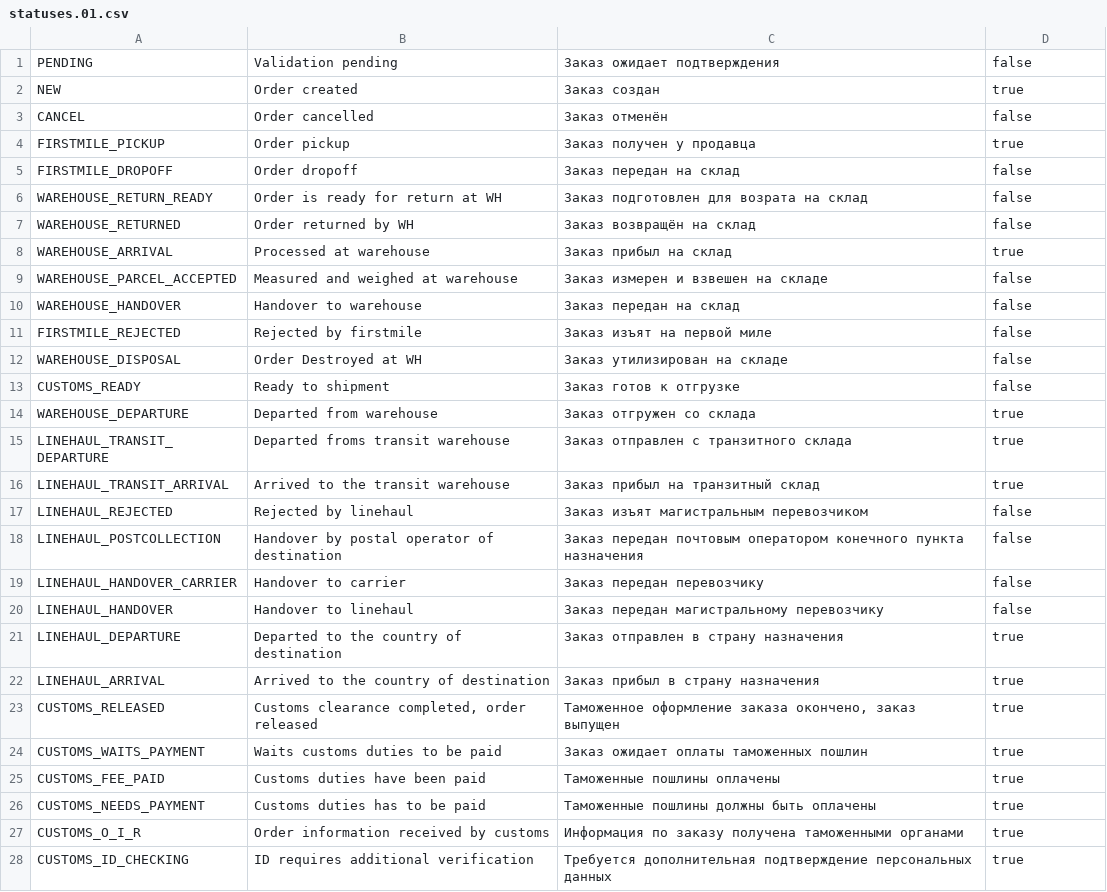
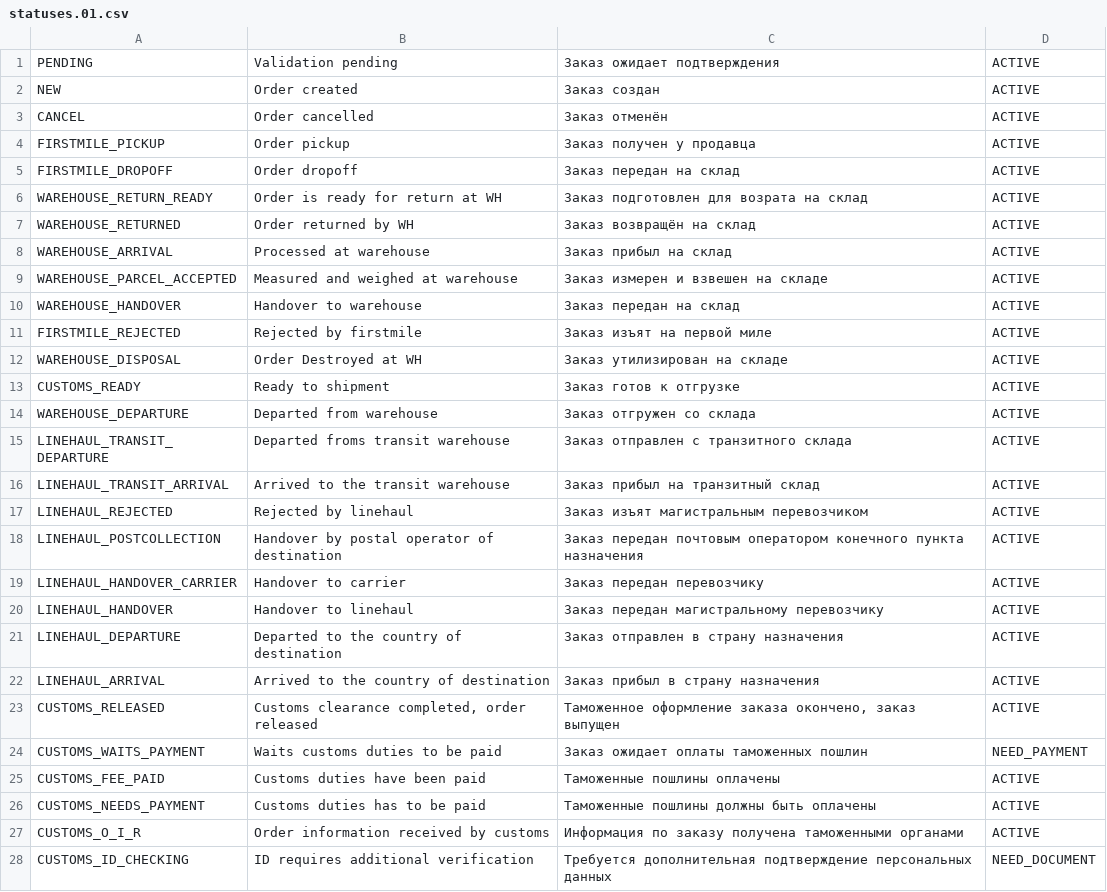
Before and after one commit to menart/transatlantic, a CSV file: src/main/resources/liquibase/changeset/csv/statuses.01.csv, drawn as a sheet; only a part is shown; the diff covers the shown part only.

```diff
--- a/src/main/resources/liquibase/changeset/csv/statuses.01.csv
+++ b/src/main/resources/liquibase/changeset/csv/statuses.01.csv
@@ -1,28 +1,28 @@
-PENDING;Validation pending;Заказ ожидает подтверждения;false
-NEW;Order created;Заказ создан;true
-CANCEL;Order cancelled;Заказ отменён;false
-FIRSTMILE_PICKUP;Order pickup;Заказ получен у продавца;true
-FIRSTMILE_DROPOFF;Order dropoff;Заказ передан на склад;false
-WAREHOUSE_RETURN_READY;Order is ready for return at WH;Заказ подготовлен для возрата на склад;false
-WAREHOUSE_RETURNED;Order returned by WH;Заказ возвращён на склад;false
-WAREHOUSE_ARRIVAL;Processed at warehouse;Заказ прибыл на склад;true
-WAREHOUSE_PARCEL_ACCEPTED;Measured and weighed at warehouse;Заказ измерен и взвешен на складе;false
-WAREHOUSE_HANDOVER;Handover to warehouse;Заказ передан на склад;false
-FIRSTMILE_REJECTED;Rejected by firstmile;Заказ изъят на первой миле;false
-WAREHOUSE_DISPOSAL;Order Destroyed at WH;Заказ утилизирован на складе;false
-CUSTOMS_READY;Ready to shipment;Заказ готов к отгрузке;false
-WAREHOUSE_DEPARTURE;Departed from warehouse;Заказ отгружен со склада;true
-LINEHAUL_TRANSIT_DEPARTURE;Departed froms transit warehouse;Заказ отправлен с транзитного склада;true
-LINEHAUL_TRANSIT_ARRIVAL;Arrived to the transit warehouse;Заказ прибыл на транзитный склад;true
-LINEHAUL_REJECTED;Rejected by linehaul;Заказ изъят магистральным перевозчиком;false
-LINEHAUL_POSTCOLLECTION;Handover by postal operator of destination;Заказ передан почтовым оператором конечного пункта назначения;false
-LINEHAUL_HANDOVER_CARRIER;Handover to carrier;Заказ передан перевозчику;false
-LINEHAUL_HANDOVER;Handover to linehaul;Заказ передан магистральному перевозчику;false
-LINEHAUL_DEPARTURE;Departed to the country of destination;Заказ отправлен в страну назначения;true
-LINEHAUL_ARRIVAL;Arrived to the country of destination;Заказ прибыл в страну назначения;true
-CUSTOMS_RELEASED;Customs clearance completed, order released;Таможенное оформление заказа окончено, заказ выпущен;true
-CUSTOMS_WAITS_PAYMENT;Waits customs duties to be paid;Заказ ожидает оплаты таможенных пошлин;true
-CUSTOMS_FEE_PAID;Customs duties have been paid;Таможенные пошлины оплачены;true
-CUSTOMS_NEEDS_PAYMENT;Customs duties has to be paid;Таможенные пошлины должны быть оплачены;true
-CUSTOMS_O_I_R;Order information received by customs;Информация по заказу получена таможенными органами;true
-CUSTOMS_ID_CHECKING;ID requires additional verification;Требуется дополнительная подтверждение персональных данных;true
+PENDING;Validation pending;Заказ ожидает подтверждения;ACTIVE
+NEW;Order created;Заказ создан;ACTIVE
+CANCEL;Order cancelled;Заказ отменён;ACTIVE
+FIRSTMILE_PICKUP;Order pickup;Заказ получен у продавца;ACTIVE
+FIRSTMILE_DROPOFF;Order dropoff;Заказ передан на склад;ACTIVE
+WAREHOUSE_RETURN_READY;Order is ready for return at WH;Заказ подготовлен для возрата на склад;ACTIVE
+WAREHOUSE_RETURNED;Order returned by WH;Заказ возвращён на склад;ACTIVE
+WAREHOUSE_ARRIVAL;Processed at warehouse;Заказ прибыл на склад;ACTIVE
+WAREHOUSE_PARCEL_ACCEPTED;Measured and weighed at warehouse;Заказ измерен и взвешен на складе;ACTIVE
+WAREHOUSE_HANDOVER;Handover to warehouse;Заказ передан на склад;ACTIVE
+FIRSTMILE_REJECTED;Rejected by firstmile;Заказ изъят на первой миле;ACTIVE
+WAREHOUSE_DISPOSAL;Order Destroyed at WH;Заказ утилизирован на складе;ACTIVE
+CUSTOMS_READY;Ready to shipment;Заказ готов к отгрузке;ACTIVE
+WAREHOUSE_DEPARTURE;Departed from warehouse;Заказ отгружен со склада;ACTIVE
+LINEHAUL_TRANSIT_DEPARTURE;Departed froms transit warehouse;Заказ отправлен с транзитного склада;ACTIVE
+LINEHAUL_TRANSIT_ARRIVAL;Arrived to the transit warehouse;Заказ прибыл на транзитный склад;ACTIVE
+LINEHAUL_REJECTED;Rejected by linehaul;Заказ изъят магистральным перевозчиком;ACTIVE
+LINEHAUL_POSTCOLLECTION;Handover by postal operator of destination;Заказ передан почтовым оператором конечного пункта назначения;ACTIVE
+LINEHAUL_HANDOVER_CARRIER;Handover to carrier;Заказ передан перевозчику;ACTIVE
+LINEHAUL_HANDOVER;Handover to linehaul;Заказ передан магистральному перевозчику;ACTIVE
+LINEHAUL_DEPARTURE;Departed to the country of destination;Заказ отправлен в страну назначения;ACTIVE
+LINEHAUL_ARRIVAL;Arrived to the country of destination;Заказ прибыл в страну назначения;ACTIVE
+CUSTOMS_RELEASED;Customs clearance completed, order released;Таможенное оформление заказа окончено, заказ выпущен;ACTIVE
+CUSTOMS_WAITS_PAYMENT;Waits customs duties to be paid;Заказ ожидает оплаты таможенных пошлин;NEED_PAYMENT
+CUSTOMS_FEE_PAID;Customs duties have been paid;Таможенные пошлины оплачены;ACTIVE
+CUSTOMS_NEEDS_PAYMENT;Customs duties has to be paid;Таможенные пошлины должны быть оплачены;ACTIVE
+CUSTOMS_O_I_R;Order information received by customs;Информация по заказу получена таможенными органами;ACTIVE
+CUSTOMS_ID_CHECKING;ID requires additional verification;Требуется дополнительная подтверждение персональных данных;NEED_DOCUMENT
```
Also changed, not shown: 27 edited cells elsewhere in this file, 28 other files.
